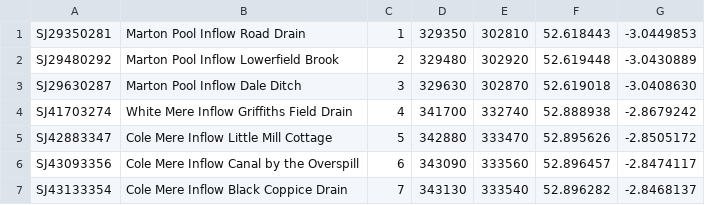
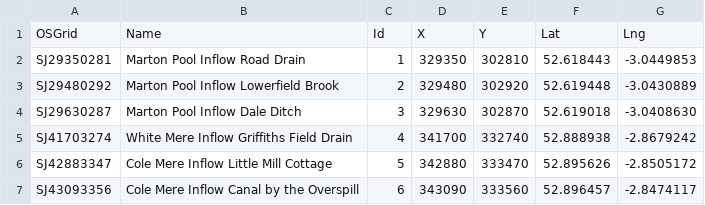
Before and after one commit to joejcollins/NEInflowSamples, a CSV file: sites_with_locations.csv, drawn as a sheet; only a part is shown; the shorter side is filled out with more unchanged rows.

Commit message:
Locations plotted on map.

```diff
--- a/sites_with_locations.csv
+++ b/sites_with_locations.csv
@@ -1 +1,2 @@
+"OSGrid","Name","Id","X","Y","Lat","Lng"
 "SJ29350281","Marton Pool Inflow Road Drain",1,329350,302810,52.618443,-3.0449853
```
Also changed, not shown: 4 other files.
